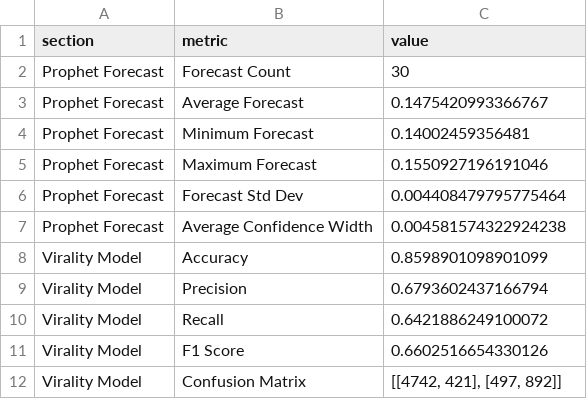
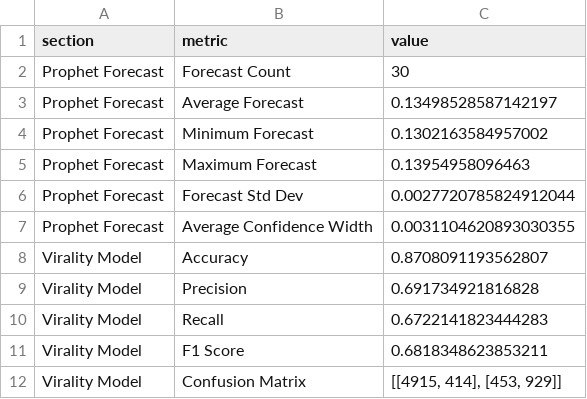
Before and after one commit to ank17a-5/India-Trend-Radar, a CSV file: data/reports/model_metrics.csv, drawn as a sheet; only a part is shown; the diff covers the shown part only.

```diff
--- a/data/reports/model_metrics.csv
+++ b/data/reports/model_metrics.csv
@@ -2,11 +2,11 @@
 Prophet Forecast,Forecast Count,30
-Prophet Forecast,Average Forecast,0.1475420993366767
-Prophet Forecast,Minimum Forecast,0.14002459356481
-Prophet Forecast,Maximum Forecast,0.1550927196191046
-Prophet Forecast,Forecast Std Dev,0.004408479795775464
-Prophet Forecast,Average Confidence Width,0.004581574322924238
-Virality Model,Accuracy,0.8598901098901099
-Virality Model,Precision,0.6793602437166794
-Virality Model,Recall,0.6421886249100072
-Virality Model,F1 Score,0.6602516654330126
-Virality Model,Confusion Matrix,"[[4742, 421], [497, 892]]"
+Prophet Forecast,Average Forecast,0.13498528587142197
+Prophet Forecast,Minimum Forecast,0.1302163584957002
+Prophet Forecast,Maximum Forecast,0.13954958096463
+Prophet Forecast,Forecast Std Dev,0.0027720785824912044
+Prophet Forecast,Average Confidence Width,0.0031104620893030355
+Virality Model,Accuracy,0.8708091193562807
+Virality Model,Precision,0.691734921816828
+Virality Model,Recall,0.6722141823444283
+Virality Model,F1 Score,0.6818348623853211
+Virality Model,Confusion Matrix,"[[4915, 414], [453, 929]]"
```
Also changed, not shown: 8 edited cells elsewhere in this file, data/cleaned/google_trends_clean.csv, data/predictions/prophet_predictions.csv, 16 other files.
